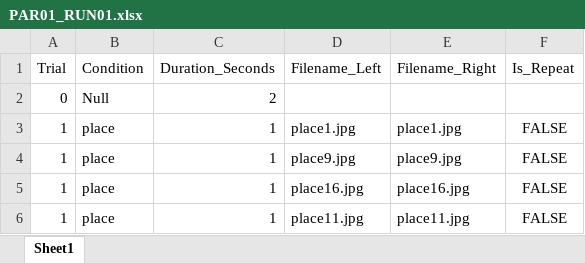
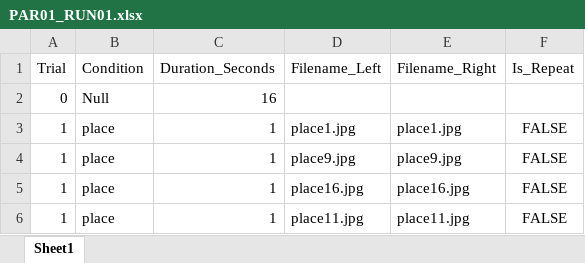
Before and after one commit to edeligia/3D_Faces_ED, an Excel workbook: Orders_LOC/PAR01_RUN01.xlsx, sheet Sheet1, drawn as a sheet; only a part is shown; values as stored, in another font and other column widths than the file's, no borders; the diff names each change by its address in the sheet, - before the commit and + after, or states it on an @@ line.

Commit message:
add atlases, left and right eye check script, and images, orders for loc,

```diff
--- a/Orders_LOC/PAR01_RUN01.xlsx (sheet Sheet1)
+++ b/Orders_LOC/PAR01_RUN01.xlsx (sheet Sheet1)
-C2 (Duration_Seconds): 2
+C2 (Duration_Seconds): 16
```
Also changed, not shown: 23 other files.
